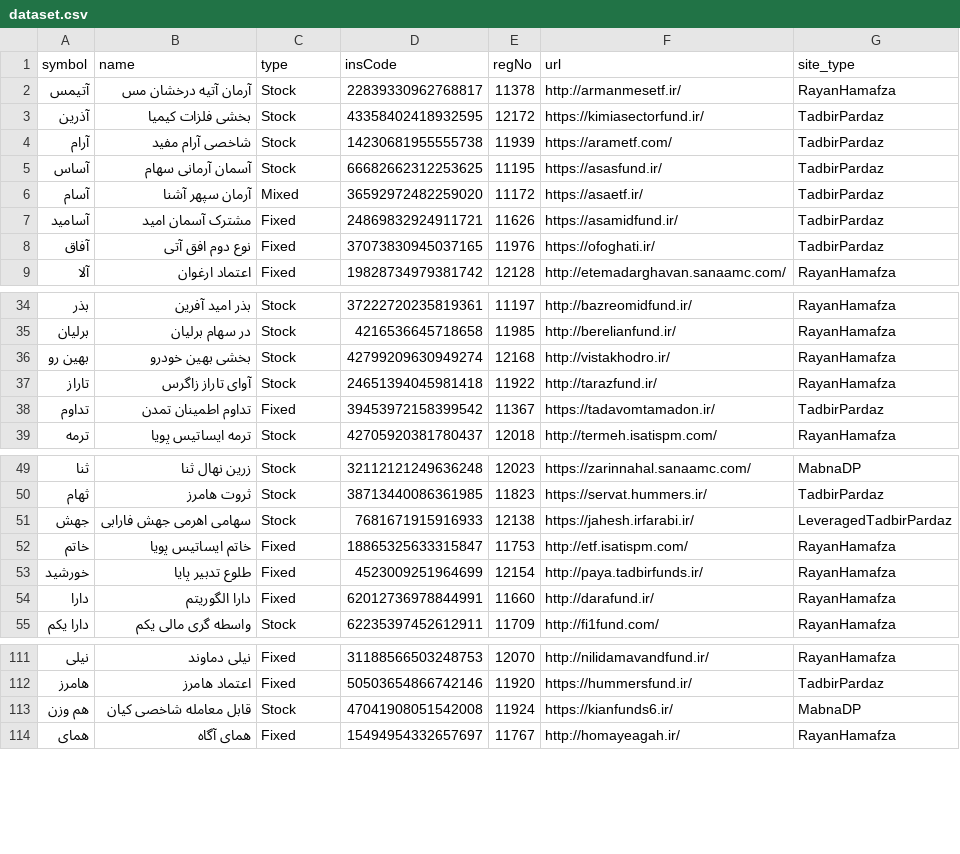
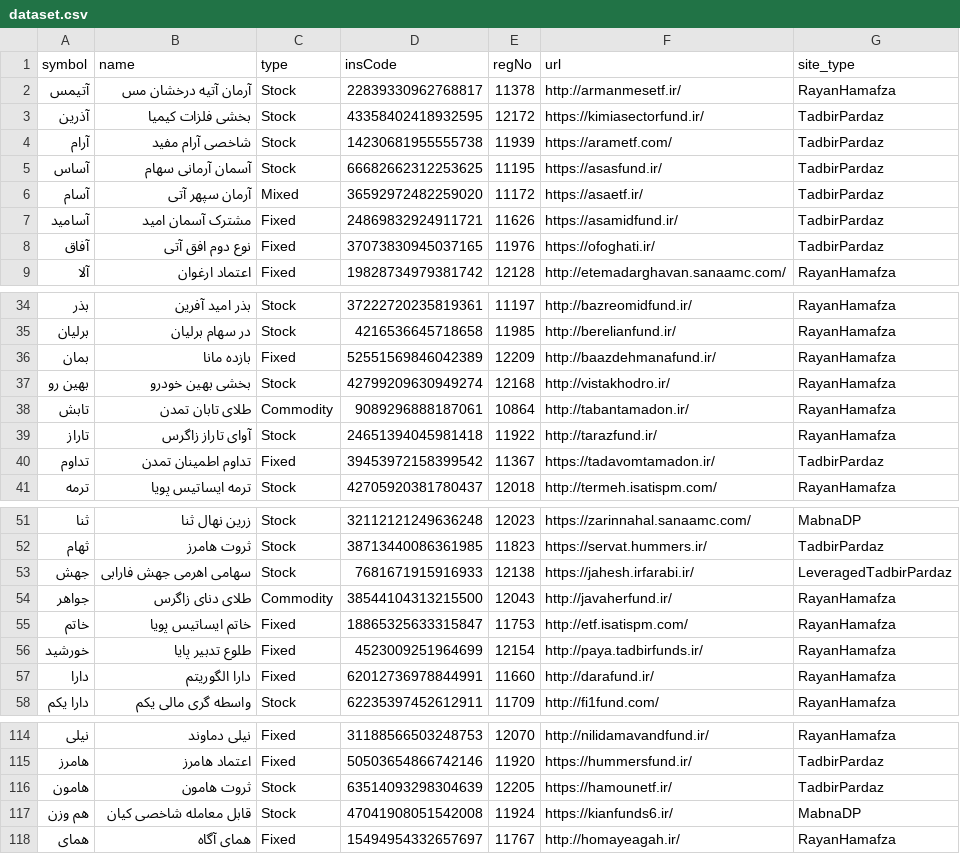
Before and after one commit to 5j9/iranetf, a CSV file: iranetf/dataset.csv, drawn as a sheet; only a part is shown, gaps mark what is left out.

Commit message:
chore(dataset): update
closes #5

```diff
--- a/iranetf/dataset.csv
+++ b/iranetf/dataset.csv
@@ -5,3 +5,3 @@
 آساس,آسمان آرمانی سهام,Stock,66682662312253625,11195,https://asasfund.ir/,TadbirPardaz
-آسام,آرمان سپهر آشنا,Mixed,36592972482259020,11172,https://asaetf.ir/,TadbirPardaz
+آسام,آرمان سپهر آتی,Mixed,36592972482259020,11172,https://asaetf.ir/,TadbirPardaz
 آسامید,مشترک آسمان امید,Fixed,24869832924911721,11626,https://asamidfund.ir/,TadbirPardaz
@@ -35,3 +35,5 @@
 برلیان,در سهام برلیان,Stock,4216536645718658,11985,http://berelianfund.ir/,RayanHamafza
+بمان,بازده مانا,Fixed,52551569846042389,12209,http://baazdehmanafund.ir/,RayanHamafza
 بهین رو,بخشی بهین خودرو,Stock,42799209630949274,12168,http://vistakhodro.ir/,RayanHamafza
+تابش,طلای تابان تمدن,Commodity,9089296888187061,10864,http://tabantamadon.ir/,RayanHamafza
 تاراز,آوای تاراز زاگرس,Stock,24651394045981418,11922,http://tarazfund.ir/,RayanHamafza
@@ -51,2 +53,3 @@
 جهش,سهامی اهرمی جهش فارابی,Stock,7681671915916933,12138,https://jahesh.irfarabi.ir/,LeveragedTadbirPardaz
+جواهر,طلای دنای زاگرس,Commodity,38544104313215500,12043,http://javaherfund.ir/,RayanHamafza
 خاتم,خاتم ایساتیس پویا,Fixed,18865325633315847,11753,http://etf.isatispm.com/,RayanHamafza
@@ -112,2 +115,3 @@
 هامرز,اعتماد هامرز,Fixed,50503654866742146,11920,https://hummersfund.ir/,TadbirPardaz
+هامون,ثروت هامون,Stock,63514093298304639,12205,https://hamounetf.ir/,TadbirPardaz
 هم وزن,قابل معامله شاخصی کیان,Stock,47041908051542008,11924,https://kianfunds6.ir/,MabnaDP
```
